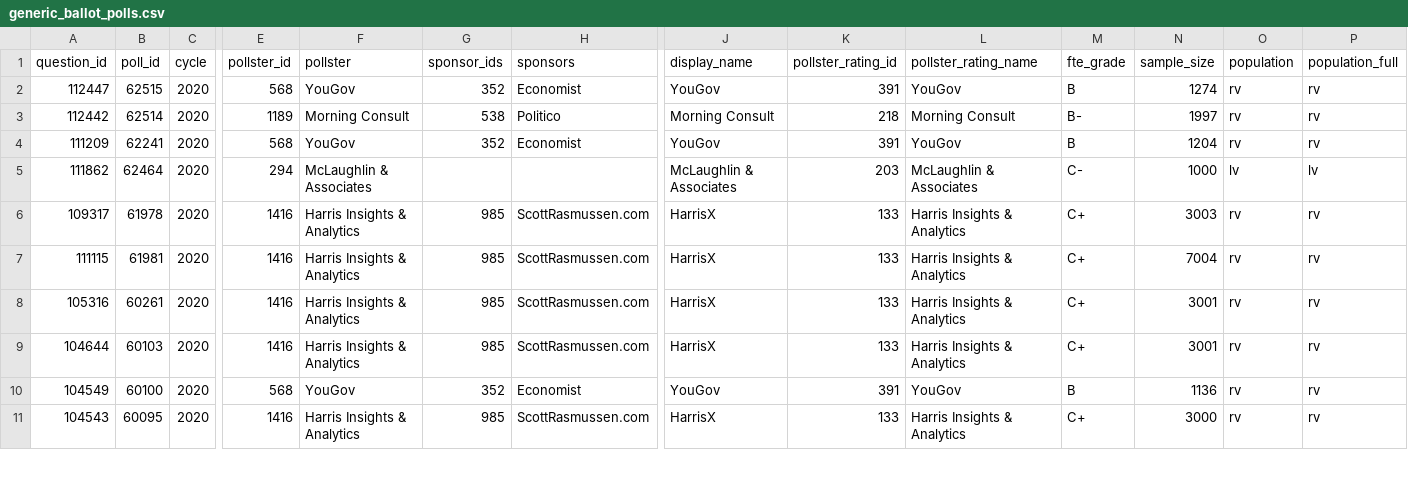
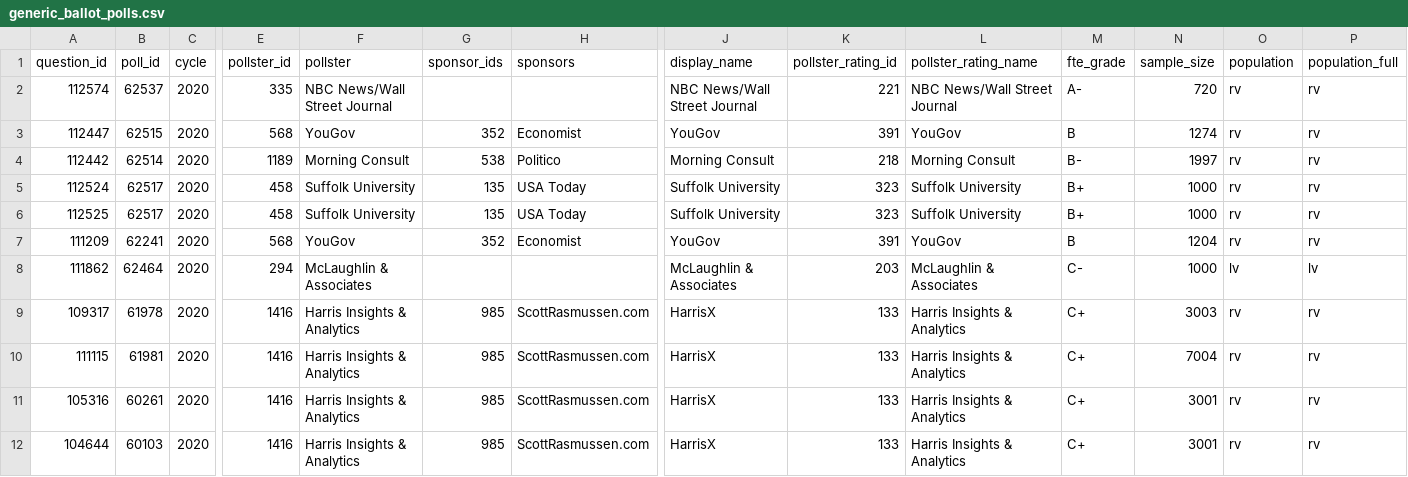
Before and after one commit to tmcintee/poll-media-data-analysis, a CSV file: polls/generic_ballot_polls.csv, drawn as a sheet; only a part is shown, gaps mark what is left out; the shorter side is filled out with more unchanged rows; rows hold the shown columns only; the diff names each change by its address in the sheet, - before the commit and + after, or states it on an @@ line.

```diff
--- a/polls/generic_ballot_polls.csv
+++ b/polls/generic_ballot_polls.csv
+row 2: 112574 | 62537 | 2020 | 335 | NBC News/Wall Street Journal |  |  | NBC News/Wall Street Journal | 221 | NBC News/Wall Street Journal | A- | 720 | rv | rv
+row 5: 112524 | 62517 | 2020 | 458 | Suffolk University | 135 | USA Today | Suffolk University | 323 | Suffolk University | B+ | 1000 | rv | rv
+row 6: 112525 | 62517 | 2020 | 458 | Suffolk University | 135 | USA Today | Suffolk University | 323 | Suffolk University | B+ | 1000 | rv | rv
```
Also changed, not shown: polls/governor_polls.csv, polls/senate_polls.csv, 3 other files.
